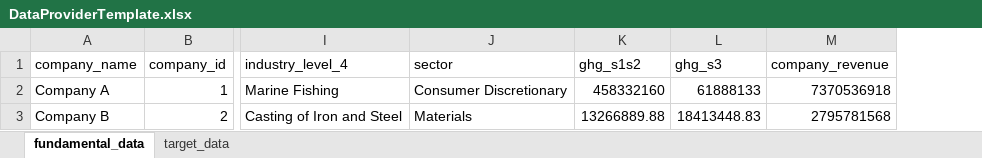
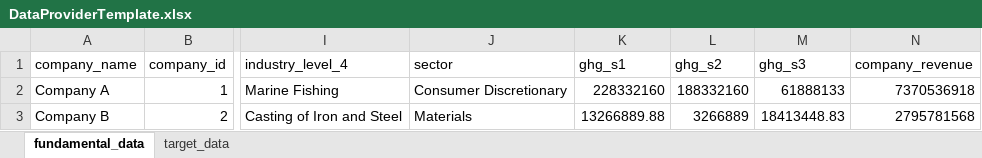
Before and after one commit to WWF-Sweden/ITR-tool, an Excel workbook: docs/DataProviderTemplate.xlsx, sheet fundamental_data, drawn as a sheet; only a part is shown, gaps mark what is left out; values as stored, in another font and other column widths than the file's, no borders; table styles not drawn; the diff names each change by its address in the sheet, - before the commit and + after, or states it on an @@ line.

```diff
--- a/docs/DataProviderTemplate.xlsx (sheet fundamental_data)
+++ b/docs/DataProviderTemplate.xlsx (sheet fundamental_data)
+column L (ghg_s2), rows 2-3: 188332160 | 3266889
-K1: ghg_s1s2
+K1: ghg_s1
-K2 (ghg_s1): 458332160
+K2 (ghg_s1): 228332160
```
Also changed, not shown: sheet target_data, examples/data/data_provider_example.xlsx, 12 other files.
